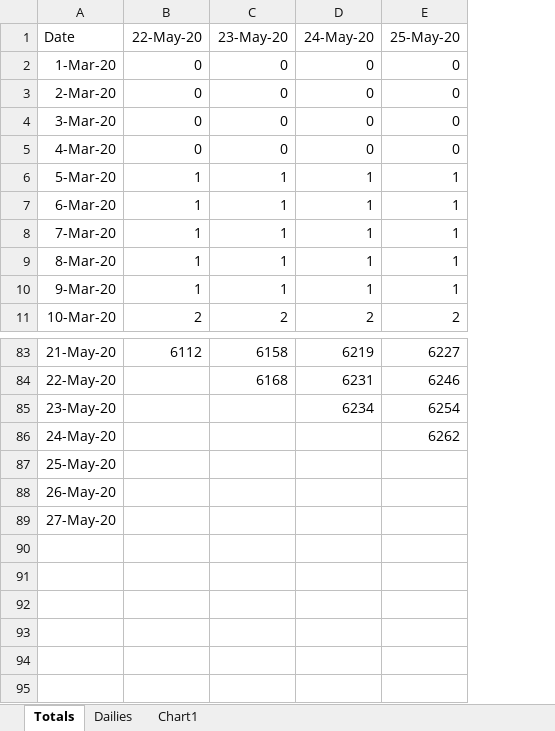
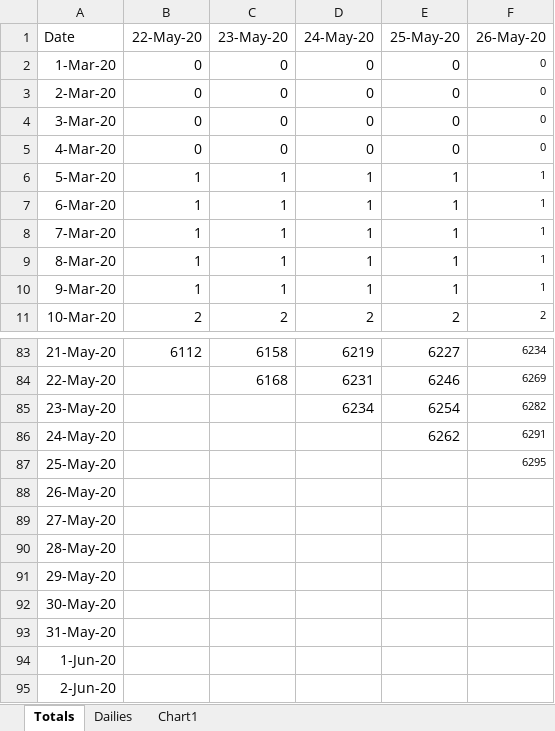
Before and after one commit to richwiss/covid, an Excel workbook: chesco/joint.xlsx, sheet Totals, drawn as a sheet; only a part is shown, gaps mark what is left out; values as stored, in another font and other column widths than the file's, no borders; the diff names each change by its address in the sheet, - before the commit and + after, or states it on an @@ line.

```diff
--- a/chesco/joint.xlsx (sheet Totals)
+++ b/chesco/joint.xlsx (sheet Totals)
+column F (26-May-20), rows 2-11: 0 | 0 | 0 | 0 | 1 | 1 | 1 | 1 | 1 | 2; rows 83-87: 6234 | 6269 | 6282 | 6291 | 6295
+row 90: 28-May-20
+row 91: 29-May-20
+row 92: 30-May-20
+row 93: 31-May-20
+row 94: 1-Jun-20
+row 95: 2-Jun-20
```
Also changed, not shown: sheet Dailies, formulas that keep their value, charts or pictures, 3 other files.
